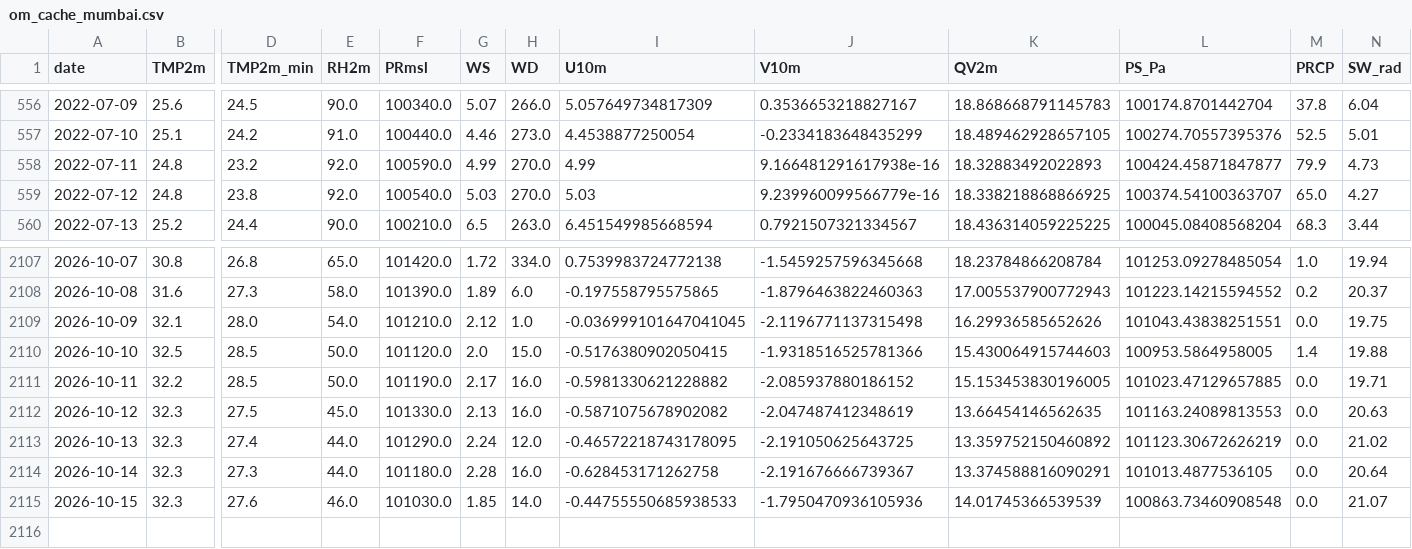
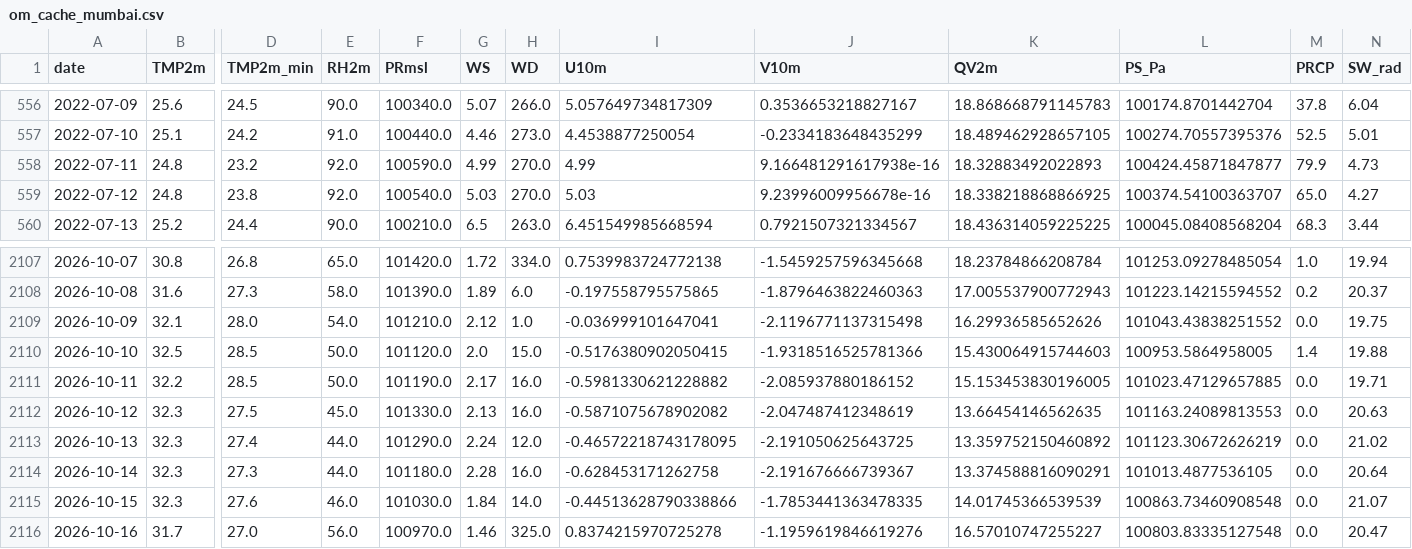
Before and after one commit to souravk03/openmeteo-live-forecast-v2, a CSV file: data/om/Mumbai/om_cache_mumbai.csv, drawn as a sheet; only a part is shown, gaps mark what is left out; rows hold the shown columns only; the diff names each change by its address in the sheet, - before the commit and + after, or states it on an @@ line.

Commit message:
[Mumbai] om_cache_mumbai.csv 2026-10-16

```diff
--- a/data/om/Mumbai/om_cache_mumbai.csv
+++ b/data/om/Mumbai/om_cache_mumbai.csv
-J559 (V10m): 9.239960099566779e-16
+J559 (V10m): 9.23996009956678e-16
-I2109 (U10m): -0.036999101647041045
+I2109 (U10m): -0.036999101647041
-L2109 (PS_Pa): 101043.43838251551
+L2109 (PS_Pa): 101043.43838251552
-G2115 (WS): 1.85
+G2115 (WS): 1.84
-I2115 (U10m): -0.44755550685938533
+I2115 (U10m): -0.44513628790338866
-J2115 (V10m): -1.7950470936105936
+J2115 (V10m): -1.7853441363478335
+row 2116: 2026-10-16 | 31.7 | 27.0 | 56.0 | 100970.0 | 1.46 | 325.0 | 0.8374215970725278 | -1.1959619846619276 | 16.57010747255227 | 100803.83335127548 | 0.0 | 20.47
```
